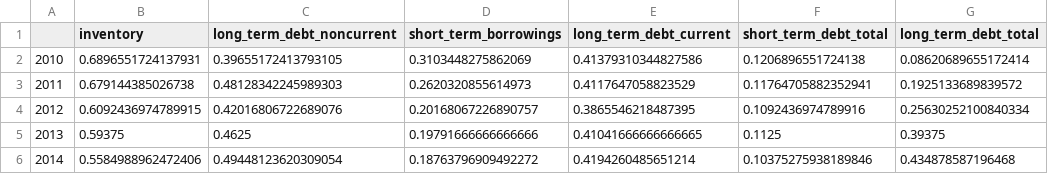
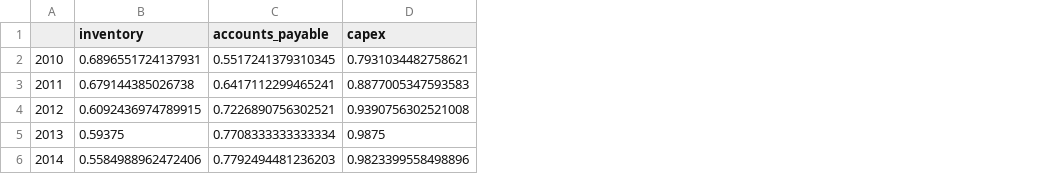
Before and after one commit to AlanVey/financialDataCollection, a CSV file: analysis/research/data.csv, drawn as a sheet; removed rows and columns are numbered as before the commit, all else as after; the diff names each change by its address in the sheet, - before the commit and + after, or states it on an @@ line.

```diff
--- a/analysis/research/data.csv
+++ b/analysis/research/data.csv
-column C (long_term_debt_noncurrent), rows 2-6: 0.39655172413793105 | 0.48128342245989303 | 0.42016806722689076 | 0.4625 | 0.49448123620309054
-column D (short_term_borrowings), rows 2-6: 0.3103448275862069 | 0.2620320855614973 | 0.20168067226890757 | 0.19791666666666666 | 0.18763796909492272
-column E (long_term_debt_current), rows 2-6: 0.41379310344827586 | 0.4117647058823529 | 0.3865546218487395 | 0.41041666666666665 | 0.4194260485651214
-column F (short_term_debt_total), rows 2-6: 0.1206896551724138 | 0.11764705882352941 | 0.1092436974789916 | 0.1125 | 0.10375275938189846
-column G (long_term_debt_total), rows 2-6: 0.08620689655172414 | 0.1925133689839572 | 0.25630252100840334 | 0.39375 | 0.434878587196468
+column C (accounts_payable), rows 2-6: 0.5517241379310345 | 0.6417112299465241 | 0.7226890756302521 | 0.7708333333333334 | 0.7792494481236203
+column D (capex), rows 2-6: 0.7931034482758621 | 0.8877005347593583 | 0.9390756302521008 | 0.9875 | 0.9823399558498896
```
Also changed, not shown: analysis/analysed_data/0.csv, 9 other files.
